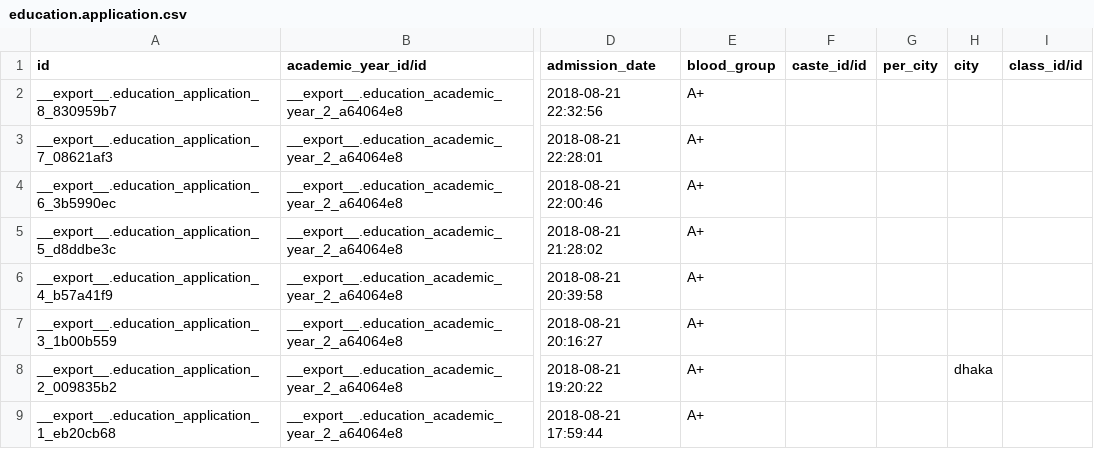
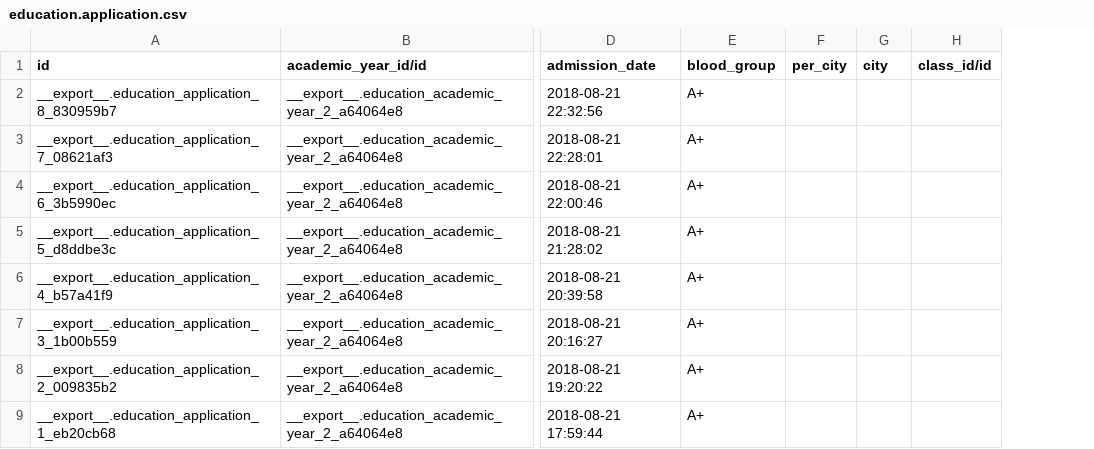
Before and after one commit to ShaheenHossain/eagleducybr_13.0, a CSV file: education_core/data/education.application.csv, drawn as a sheet; only a part is shown, gaps mark what is left out; removed rows and columns are numbered as before the commit, all else as after; the diff names each change by its address in the sheet, - before the commit and + after, or states it on an @@ line.

```diff
--- a/education_core/data/education.application.csv
+++ b/education_core/data/education.application.csv
-column F (caste_id/id), empty
-G8 (city): dhaka
+G8 (city): (empty)
```
Also changed, not shown: 23 other files.
